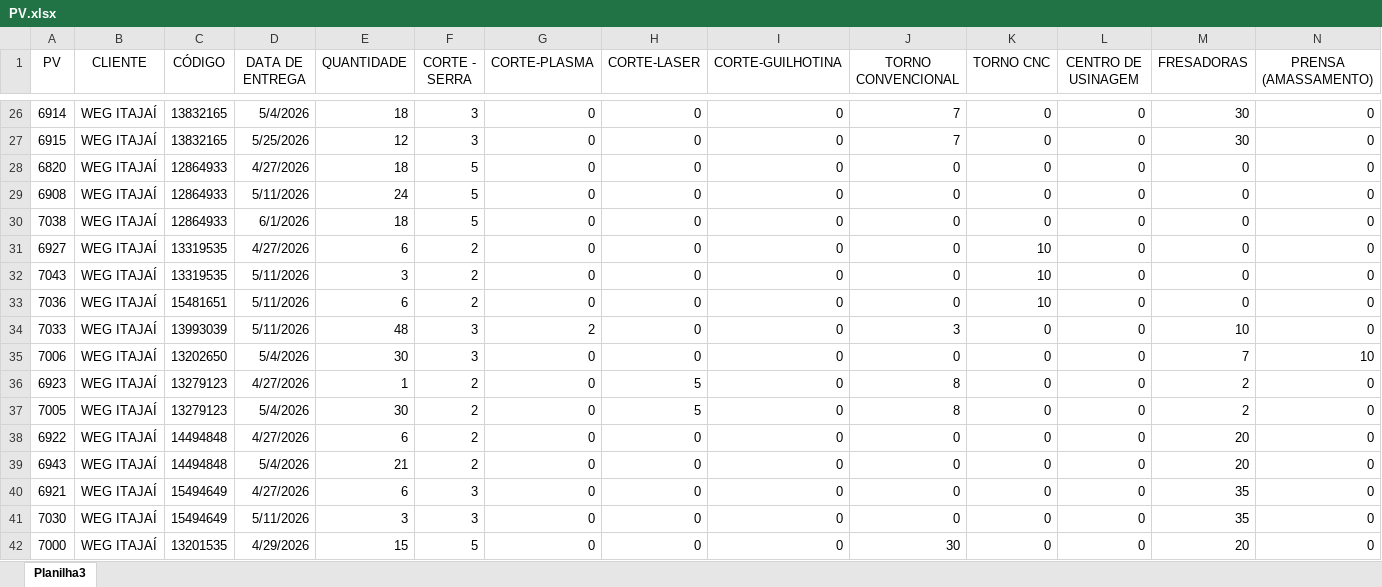
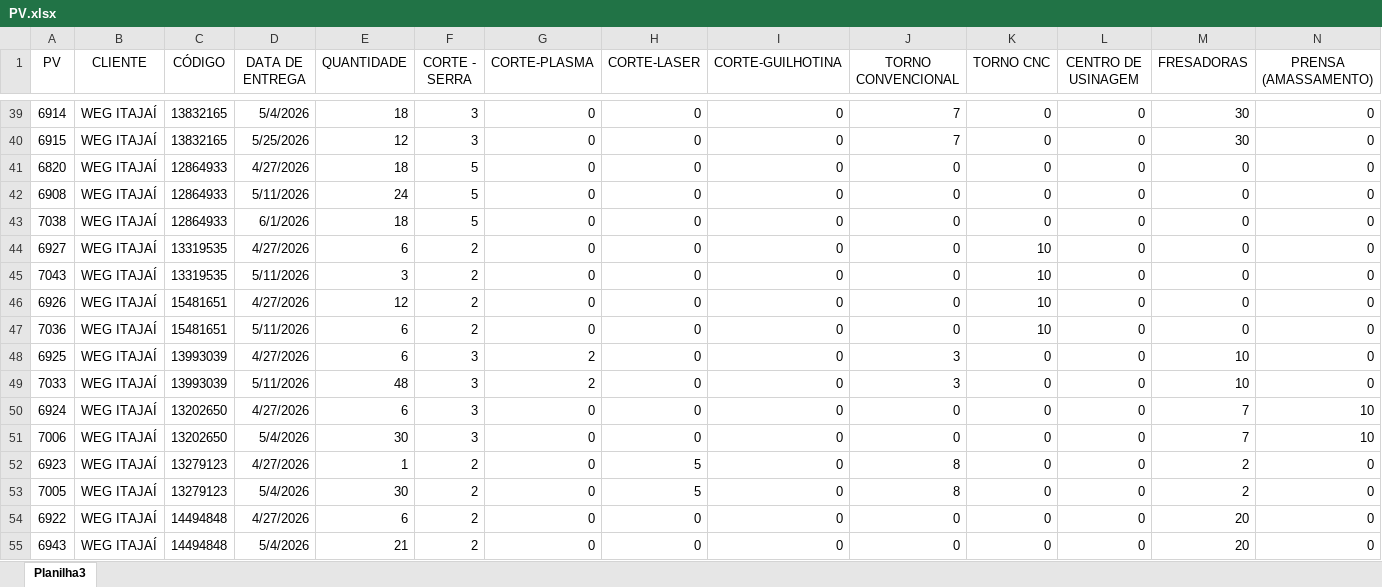
Before and after one commit to eluz7777-hue/aps-producao, an Excel workbook: PV.xlsx, sheet Planilha3, drawn as a sheet; only a part is shown, gaps mark what is left out; the shorter side is filled out with more unchanged rows; values as stored, in another font and other column widths than the file's, no borders; table styles not drawn; rows hold the shown columns only; the diff covers the shown part only; the diff names each change by its address in the sheet, - before the commit and + after, or states it on an @@ line.

```diff
--- a/PV.xlsx (sheet Planilha3)
+++ b/PV.xlsx (sheet Planilha3)
+row 46: 6926 | WEG ITAJAÍ | 15481651 | 4/27/2026 | 12 | 2 | 0 | 0 | 0 | 0 | 10 | 0 | 0 | 0
+row 48: 6925 | WEG ITAJAÍ | 13993039 | 4/27/2026 | 6 | 3 | 2 | 0 | 0 | 3 | 0 | 0 | 10 | 0
+row 50: 6924 | WEG ITAJAÍ | 13202650 | 4/27/2026 | 6 | 3 | 0 | 0 | 0 | 0 | 0 | 0 | 7 | 10
```
Also changed, not shown: 22 added rows and 37 edited cells elsewhere in this sheet.
